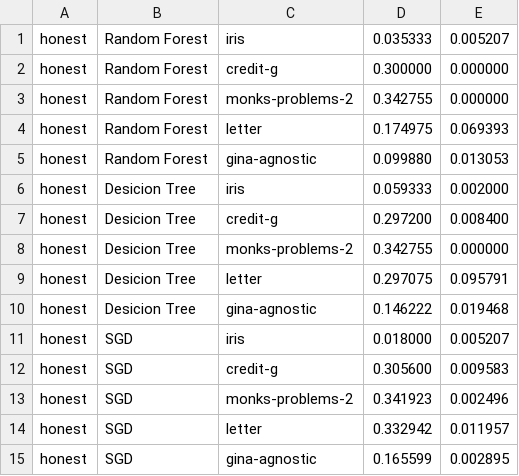
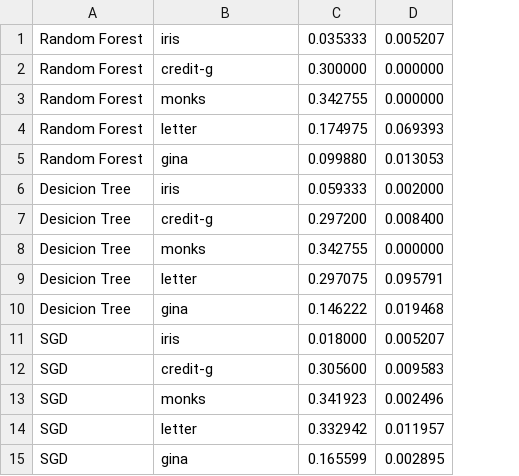
Before and after one commit to VladYagl/RandomForestInverse, a CSV file: data/smac/forest.csv, drawn as a sheet; removed rows and columns are numbered as before the commit, all else as after; the diff names each change by its address in the sheet, - before the commit and + after, or states it on an @@ line.

```diff
--- a/data/smac/forest.csv
+++ b/data/smac/forest.csv
-column A, rows 1-15: all honest
-B3: monks-problems-2
+B3: monks
-B5: gina-agnostic
+B5: gina
-B8: monks-problems-2
+B8: monks
-B10: gina-agnostic
+B10: gina
-B13: monks-problems-2
+B13: monks
-B15: gina-agnostic
+B15: gina
```
Also changed, not shown: data/datasets/time_to_error/house_8L37-None.csv, data/smac/random.csv, 15 other files.
